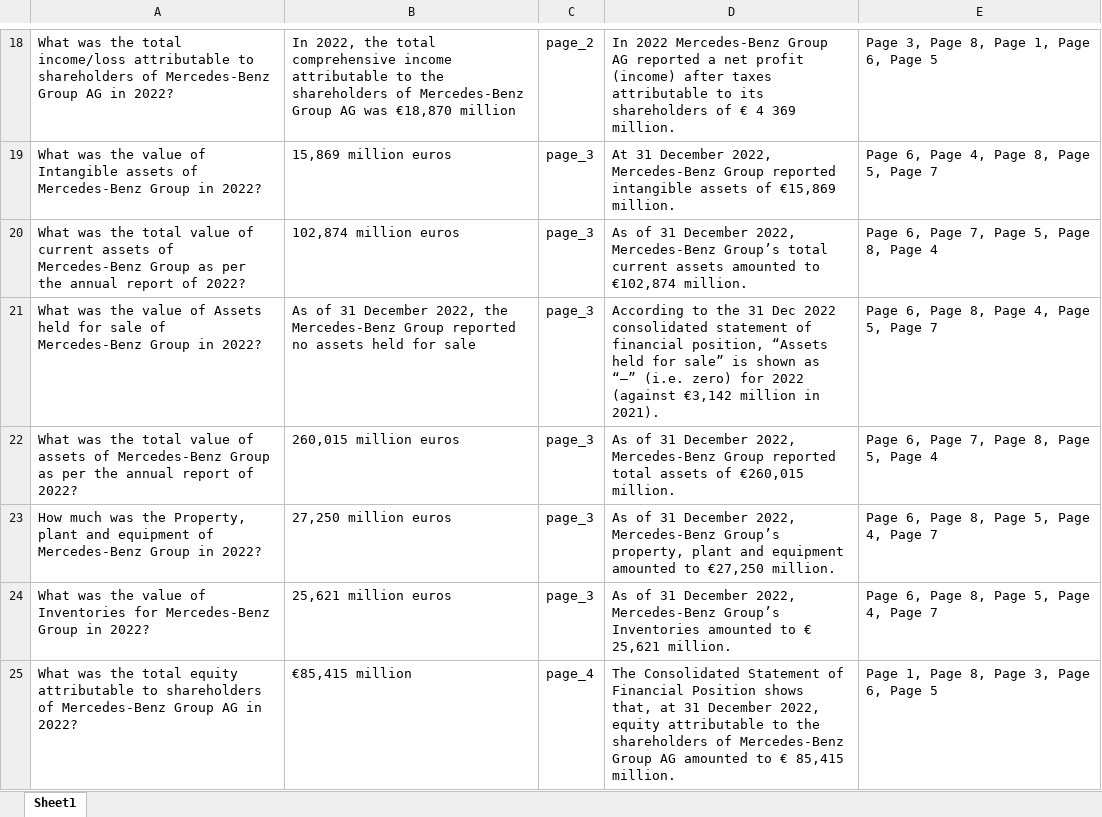
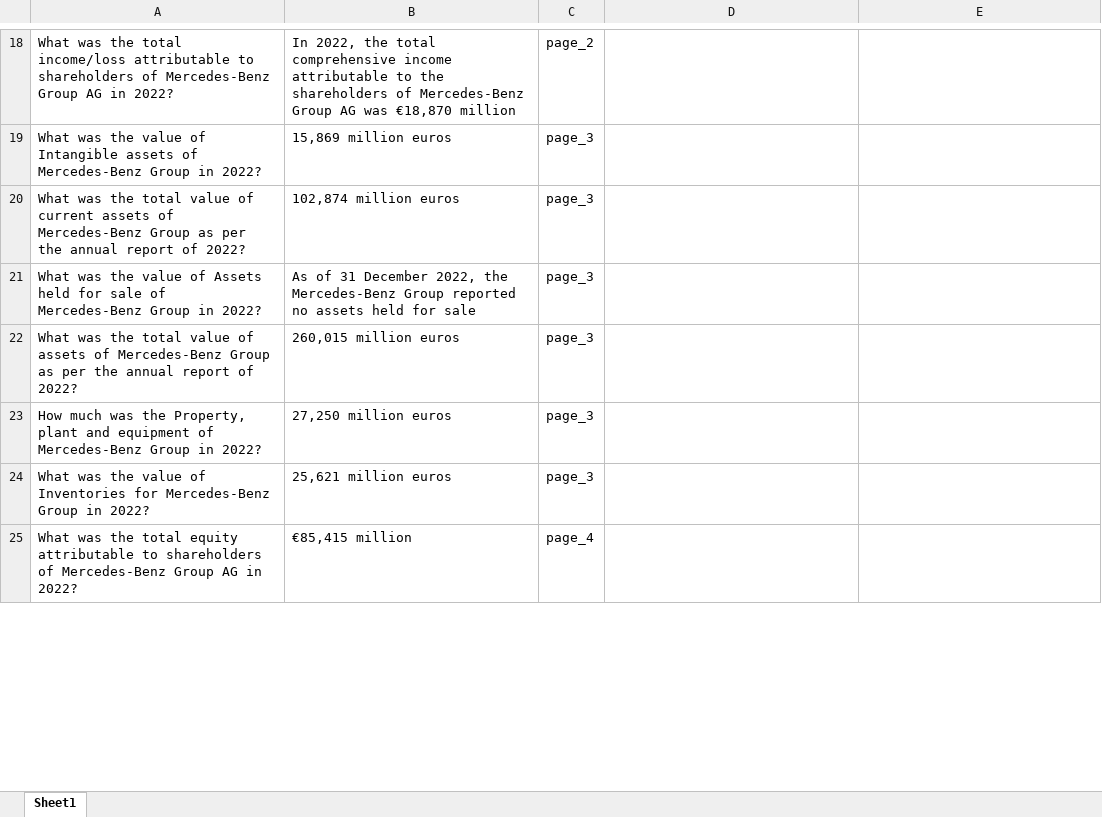
Before and after one commit to Aviralkumar2003/Vector-RAG, an Excel workbook: data/dataset/dataset.xlsx, sheet Sheet1, drawn as a sheet; only a part is shown, gaps mark what is left out; values as stored, in another font and other column widths than the file's, no borders; the diff covers the shown part only; the diff names each change by its address in the sheet, - before the commit and + after, or states it on an @@ line.

```diff
--- a/data/dataset/dataset.xlsx (sheet Sheet1)
+++ b/data/dataset/dataset.xlsx (sheet Sheet1)
-D18: In 2022 Mercedes-Benz Group AG reported a net profit (income) after taxes attributable to its shareholders of € 4 369 million.
+D18: (empty)
-E18: Page 3, Page 8, Page 1, Page 6, Page 5
+E18: (empty)
-D19: At 31 December 2022, Mercedes-Benz Group reported intangible assets of €15,869 million.
+D19: (empty)
-E19: Page 6, Page 4, Page 8, Page 5, Page 7
+E19: (empty)
-D20: As of 31 December 2022, Mercedes-Benz Group’s total current assets amounted to €102,874 million.
+D20: (empty)
-E20: Page 6, Page 7, Page 5, Page 8, Page 4
+E20: (empty)
-D21: According to the 31 Dec 2022 consolidated statement of financial position, “Assets held for sale” is shown as “–” (i.e. zero) for 2022 (against €3,142 million in 2021).
+D21: (empty)
-E21: Page 6, Page 8, Page 4, Page 5, Page 7
+E21: (empty)
-D22: As of 31 December 2022, Mercedes-Benz Group reported total assets of €260,015 million.
+D22: (empty)
-E22: Page 6, Page 7, Page 8, Page 5, Page 4
+E22: (empty)
-D23: As of 31 December 2022, Mercedes-Benz Group’s property, plant and equipment amounted to €27,250 million.
+D23: (empty)
-E23:E24: Page 6, Page 8, Page 5, Page 4, Page 7
+E23:E24: (empty)
-D24: As of 31 December 2022, Mercedes-Benz Group’s Inventories amounted to € 25,621 million.
+D24: (empty)
-D25: The Consolidated Statement of Financial Position shows that, at 31 December 2022, equity attributable to the shareholders of Mercedes-Benz Group AG amounted to € 85,415 million.
+D25: (empty)
-E25: Page 1, Page 8, Page 3, Page 6, Page 5
+E25: (empty)
```
Also changed, not shown: 78 edited cells elsewhere in this sheet, 11 other files.
